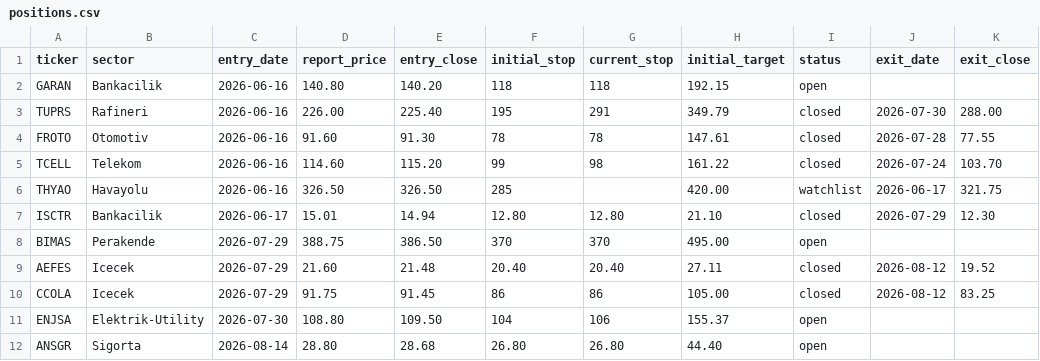
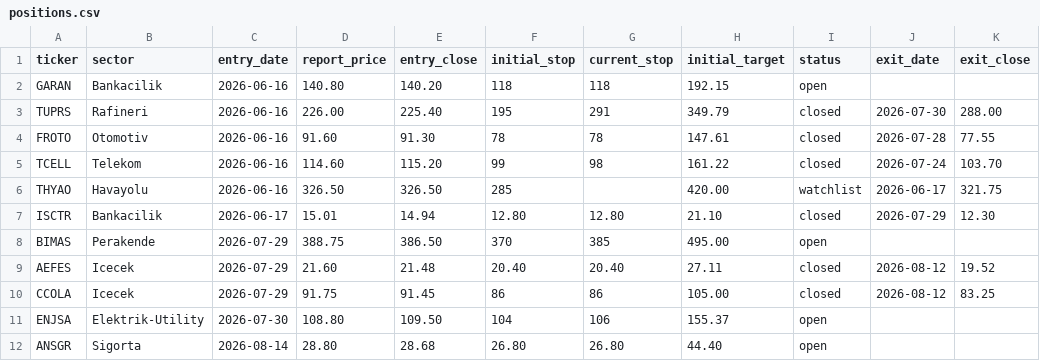
Before and after one commit to mehmedalipazar/finance-agent, a CSV file: data/positions.csv, drawn as a sheet; only a part is shown; the diff names each change by its address in the sheet, - before the commit and + after, or states it on an @@ line.

```diff
--- a/data/positions.csv
+++ b/data/positions.csv
-G8 (current_stop): 370
+G8 (current_stop): 385
```
Also changed, not shown: data/prices.csv, data/triggers.csv, 2 other files.
